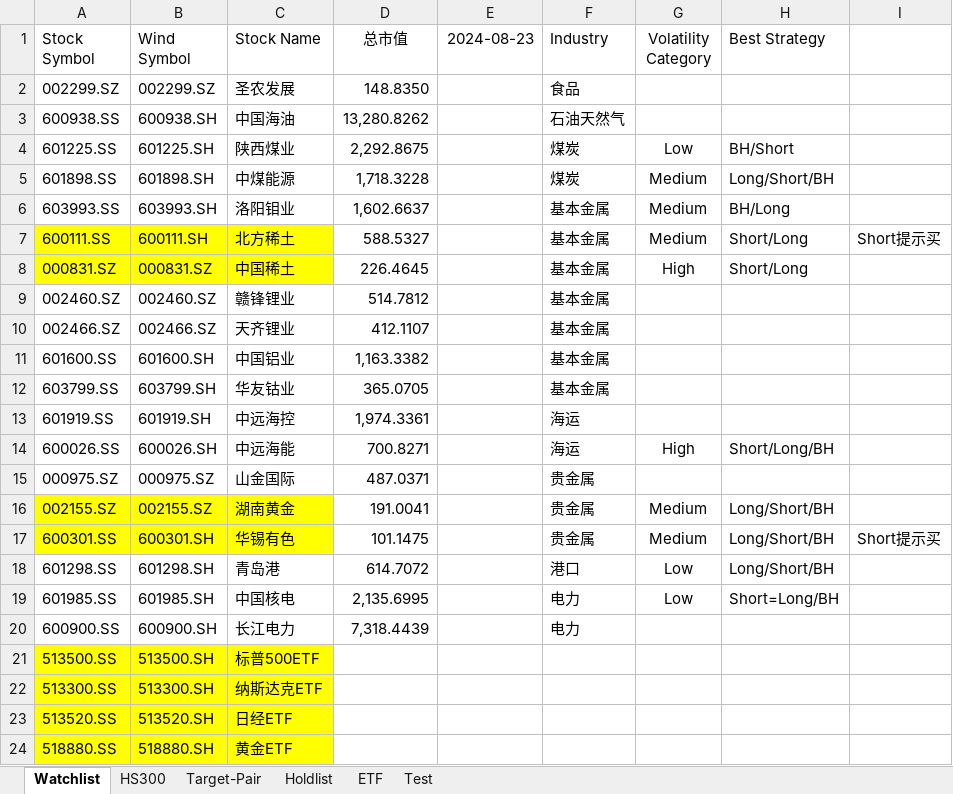
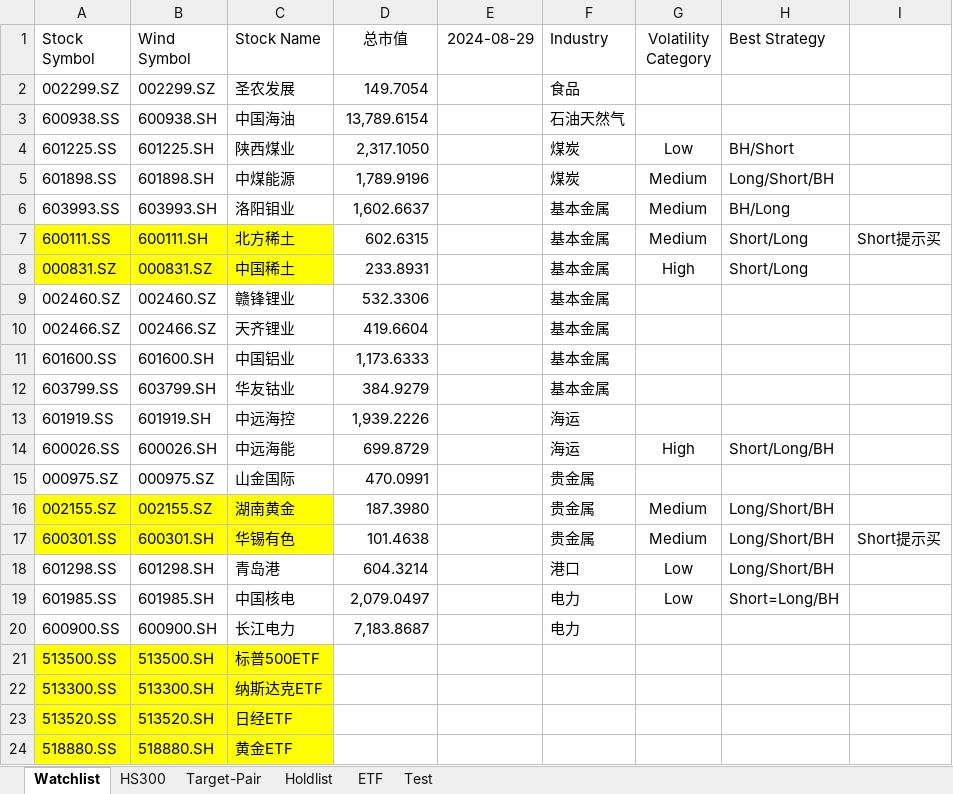
Before and after one commit to Yiyang-Xu/Arbitrage, an Excel workbook: Stocks.xlsx, sheet Watchlist, drawn as a sheet; only a part is shown; values as stored, in another font and other column widths than the file's, no borders; conditional formats not drawn; the diff names each change by its address in the sheet, - before the commit and + after, or states it on an @@ line.

```diff
--- a/Stocks.xlsx (sheet Watchlist)
+++ b/Stocks.xlsx (sheet Watchlist)
-E1: 2024-08-23
+E1: 2024-08-29
-D2 (总市值): 148.8350
+D2 (总市值): 149.7054
-D3 (总市值): 13,280.8262
+D3 (总市值): 13,789.6154
-D4 (总市值): 2,292.8675
+D4 (总市值): 2,317.1050
-D5 (总市值): 1,718.3228
+D5 (总市值): 1,789.9196
-D7 (总市值): 588.5327
+D7 (总市值): 602.6315
-D8 (总市值): 226.4645
+D8 (总市值): 233.8931
-D9 (总市值): 514.7812
+D9 (总市值): 532.3306
-D10 (总市值): 412.1107
+D10 (总市值): 419.6604
-D11 (总市值): 1,163.3382
+D11 (总市值): 1,173.6333
-D12 (总市值): 365.0705
+D12 (总市值): 384.9279
-D13 (总市值): 1,974.3361
+D13 (总市值): 1,939.2226
-D14 (总市值): 700.8271
+D14 (总市值): 699.8729
-D15 (总市值): 487.0371
+D15 (总市值): 470.0991
-D16 (总市值): 191.0041
+D16 (总市值): 187.3980
-D17 (总市值): 101.1475
+D17 (总市值): 101.4638
-D18 (总市值): 614.7072
+D18 (总市值): 604.3214
-D19 (总市值): 2,135.6995
+D19 (总市值): 2,079.0497
-D20 (总市值): 7,318.4439
+D20 (总市值): 7,183.8687
```
Also changed, not shown: sheet Holdlist, formulas that keep their value, 1 other file.
